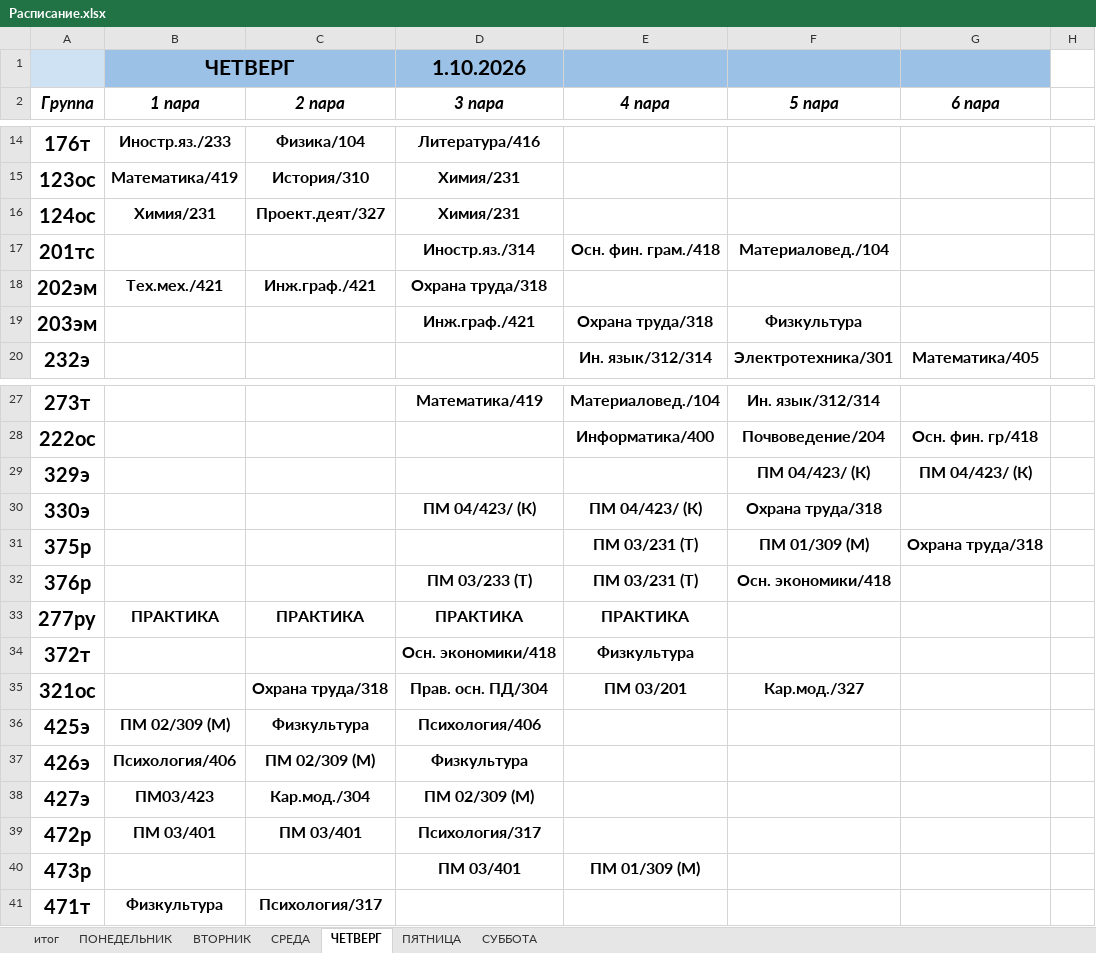
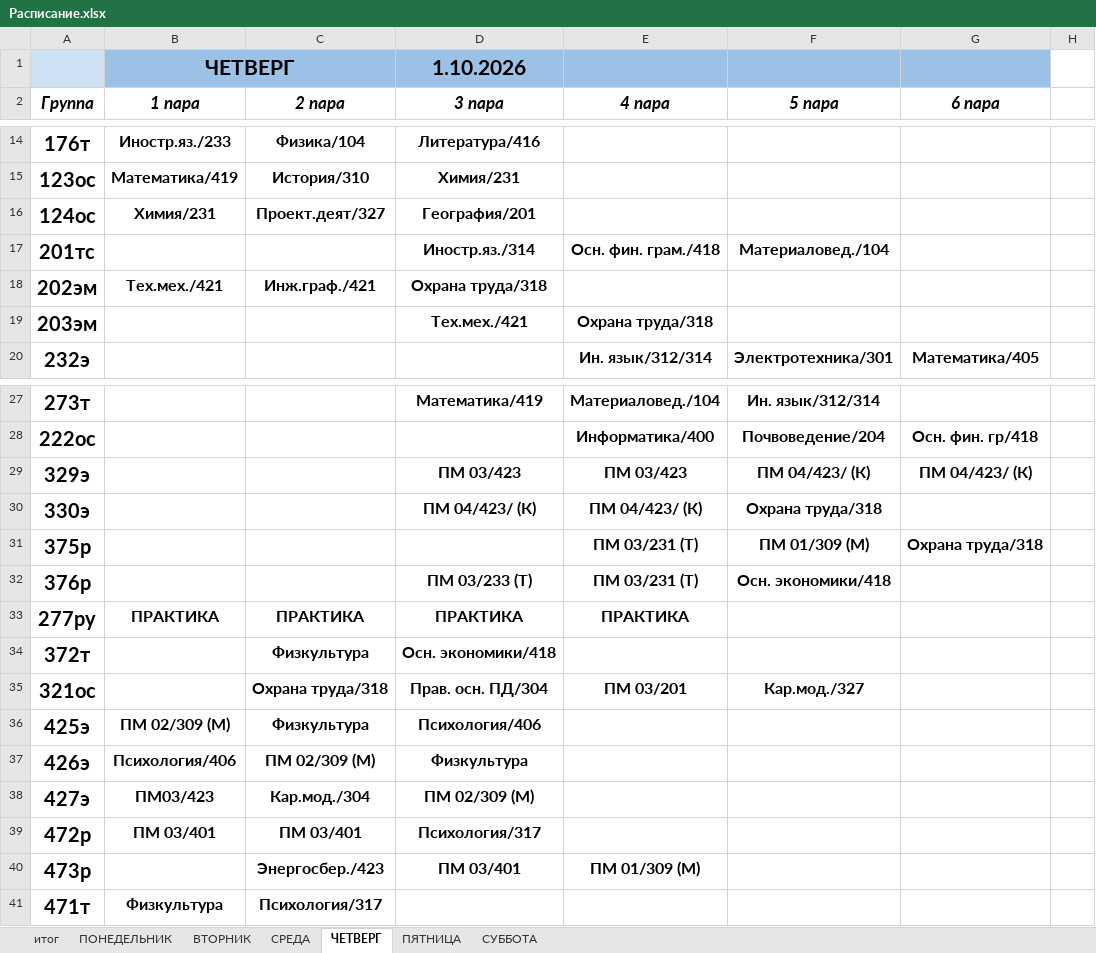
Before and after one commit to colderuopen-art/raspisanie, an Excel workbook: Расписание.xlsx, sheet ЧЕТВЕРГ, drawn as a sheet; only a part is shown, gaps mark what is left out; values as stored, in another font and other column widths than the file's, no borders; the diff names each change by its address in the sheet, - before the commit and + after, or states it on an @@ line.

```diff
--- a/Расписание.xlsx (sheet ЧЕТВЕРГ)
+++ b/Расписание.xlsx (sheet ЧЕТВЕРГ)
-D16 (3 пара): Химия/231
+D16 (3 пара): География/201
-D19 (3 пара): Инж.граф./421
+D19 (3 пара): Тех.мех./421
-F19 (5 пара): Физкультура
+F19 (5 пара): (empty)
-D29 (3 пара): (empty)
+D29 (3 пара): ПМ 03/423
-E29 (4 пара): (empty)
+E29 (4 пара): ПМ 03/423
-C34 (2 пара): (empty)
+C34 (2 пара): Физкультура
-E34 (4 пара): Физкультура
+E34 (4 пара): (empty)
-C40 (2 пара): (empty)
+C40 (2 пара): Энергосбер./423
```
Also changed, not shown: sheet СУББОТА, sheet ПЯТНИЦА.
